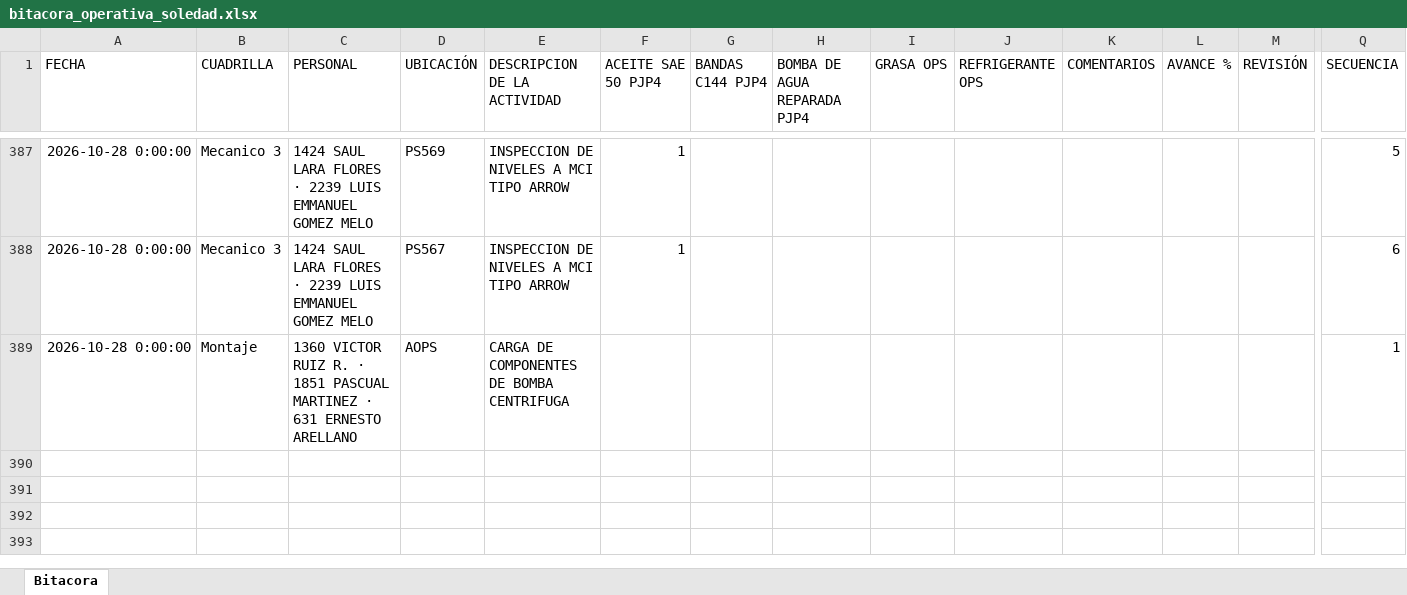
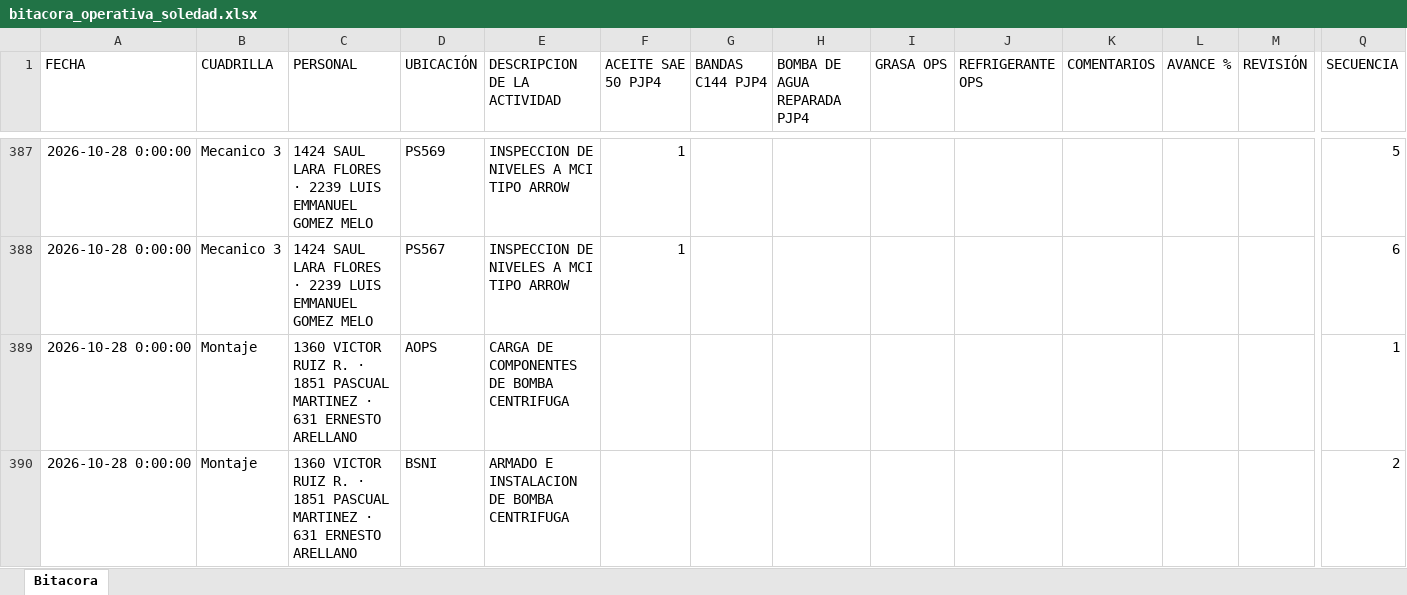
Before and after one commit to Hectorisaac-cloud/soledad-app, an Excel workbook: database/bitacora_operativa_soledad.xlsx, sheet Bitacora, drawn as a sheet; only a part is shown, gaps mark what is left out; values as stored, in another font and other column widths than the file's, no borders; rows hold the shown columns only; the diff names each change by its address in the sheet, - before the commit and + after, or states it on an @@ line.

Commit message:
Respaldo operativo Soledad
Registro de actividad en bitácora. Registros: 389.

```diff
--- a/database/bitacora_operativa_soledad.xlsx (sheet Bitacora)
+++ b/database/bitacora_operativa_soledad.xlsx (sheet Bitacora)
+row 390: 2026-10-28 0:00:00 | Montaje | 1360 VICTOR RUIZ R. · 1851 PASCUAL MARTINEZ · 631 ERNESTO ARELLANO | BSNI | ARMADO E INSTALACION DE BOMBA CENTRIFUGA |  |  |  |  |  |  |  |  | 2
```
